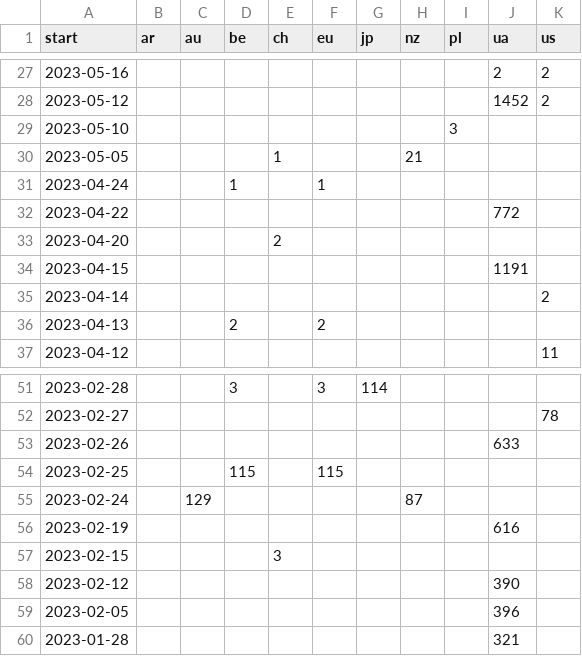
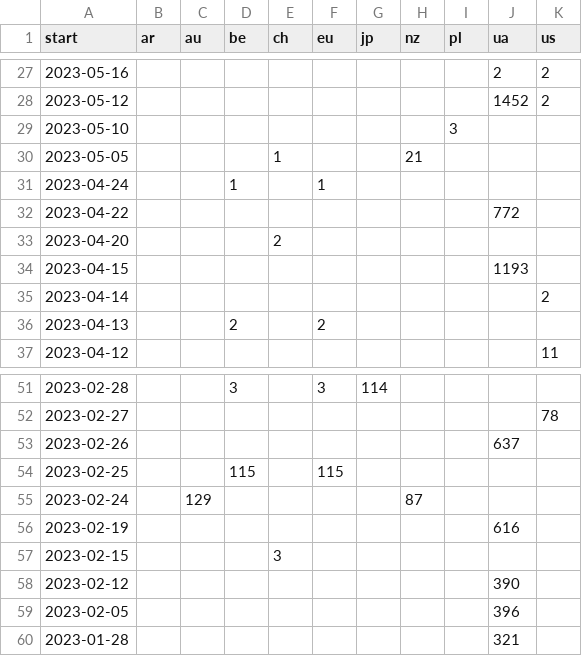
Before and after one commit to correctiv/ru-sanctions-dashboard, a CSV file: src/data/recent_origin_aggregation_table.csv, drawn as a sheet; only a part is shown, gaps mark what is left out.

Commit message:
:robot: automatic data build

```diff
--- a/src/data/recent_origin_aggregation_table.csv
+++ b/src/data/recent_origin_aggregation_table.csv
@@ -33,3 +33,3 @@ start,ar,au,be,ch,eu,jp,nz,pl,ua,us
 2023-04-20,,,,2,,,,,,
-2023-04-15,,,,,,,,,1191,
+2023-04-15,,,,,,,,,1193,
 2023-04-14,,,,,,,,,,2
@@ -52,3 +52,3 @@ start,ar,au,be,ch,eu,jp,nz,pl,ua,us
 2023-02-27,,,,,,,,,,78
-2023-02-26,,,,,,,,,633,
+2023-02-26,,,,,,,,,637,
 2023-02-25,,,115,,115,,,,,
```
Also changed, not shown: src/data/sanctions_timeline_2014-2022.csv, 1 other file.
